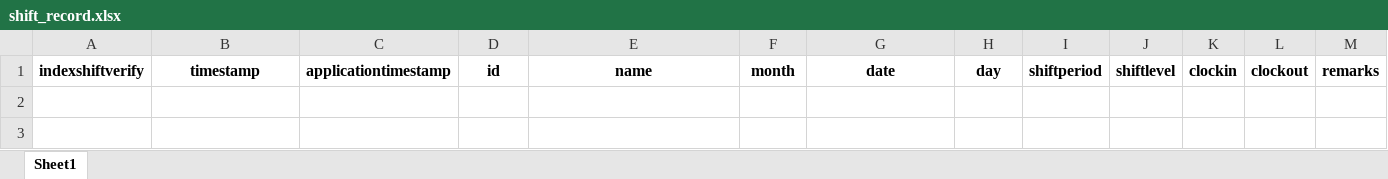
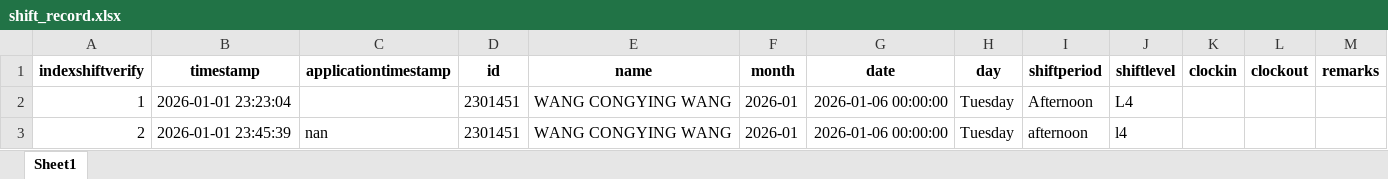
Before and after one commit to cyinggg/POD_StudentTalentWeb, an Excel workbook: data/shift_record.xlsx, sheet Sheet1, drawn as a sheet; values as stored, in another font and other column widths than the file's, no borders; the diff names each change by its address in the sheet, - before the commit and + after, or states it on an @@ line.

```diff
--- a/data/shift_record.xlsx (sheet Sheet1)
+++ b/data/shift_record.xlsx (sheet Sheet1)
+row 2: 1 | 2026-01-01 23:23:04 |  | 2301451 | WANG CONGYING WANG | 2026-01 | 2026-01-06 00:00:00 | Tuesday | Afternoon | L4
+row 3: 2 | 2026-01-01 23:45:39 | nan | 2301451 | WANG CONGYING WANG | 2026-01 | 2026-01-06 00:00:00 | Tuesday | afternoon | l4
```
Also changed, not shown: data/shift_application.xlsx, 3 other files.
